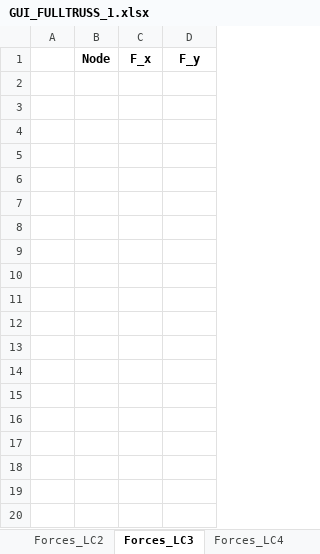
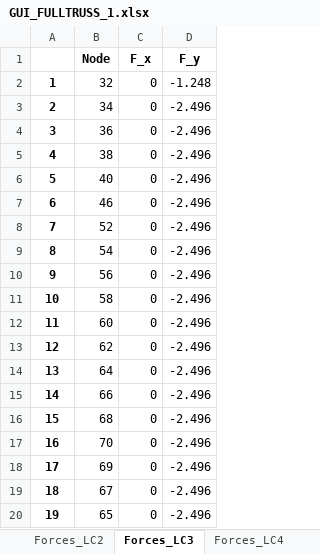
Before and after one commit to mjamezquidilla/pysead, an Excel workbook: Examples/GUI_Truss2D/GUI_FULLTRUSS_1.xlsx, sheet Forces_LC3, drawn as a sheet; only a part is shown; values as stored, in another font and other column widths than the file's, no borders; the diff covers the shown part only; the diff names each change by its address in the sheet, - before the commit and + after, or states it on an @@ line.

```diff
--- a/Examples/GUI_Truss2D/GUI_FULLTRUSS_1.xlsx (sheet Forces_LC3)
+++ b/Examples/GUI_Truss2D/GUI_FULLTRUSS_1.xlsx (sheet Forces_LC3)
+row 2: 1 | 32 | 0 | -1.248
+row 3: 2 | 34 | 0 | -2.496
+row 4: 3 | 36 | 0 | -2.496
+row 5: 4 | 38 | 0 | -2.496
+row 6: 5 | 40 | 0 | -2.496
+row 7: 6 | 46 | 0 | -2.496
+row 8: 7 | 52 | 0 | -2.496
+row 9: 8 | 54 | 0 | -2.496
+row 10: 9 | 56 | 0 | -2.496
+row 11: 10 | 58 | 0 | -2.496
+row 12: 11 | 60 | 0 | -2.496
+row 13: 12 | 62 | 0 | -2.496
+row 14: 13 | 64 | 0 | -2.496
+row 15: 14 | 66 | 0 | -2.496
+row 16: 15 | 68 | 0 | -2.496
+row 17: 16 | 70 | 0 | -2.496
+row 18: 17 | 69 | 0 | -2.496
+row 19: 18 | 67 | 0 | -2.496
+row 20: 19 | 65 | 0 | -2.496
```
Also changed, not shown: 12 added rows elsewhere in this sheet, sheet Forces_LC1, sheet Forces_LC2, sheet Load_Cases, Examples/GUI_Truss2D/GUI_Arch Truss_1.xlsx, Examples/GUI_Truss2D/GUI_Arch Truss_1_Solved.xlsx, 3 other files.
